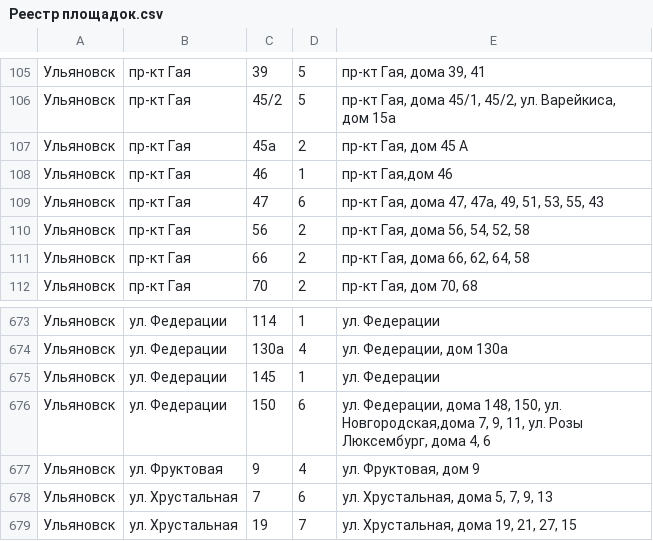
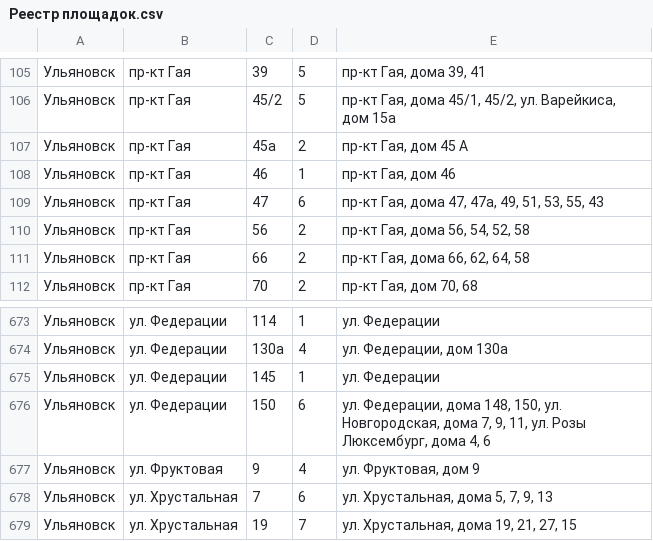
Before and after one commit to GenosixGD/random-scripts, a CSV file: workfiles/Реестр площадок.csv, drawn as a sheet; only a part is shown, gaps mark what is left out.

```diff
--- a/workfiles/Реестр площадок.csv
+++ b/workfiles/Реестр площадок.csv
@@ -107,3 +107,3 @@
 Ульяновск|пр-кт Гая|45а|2|пр-кт Гая, дом 45 А
-Ульяновск|пр-кт Гая|46|1|пр-кт Гая,дом  46
+Ульяновск|пр-кт Гая|46|1|пр-кт Гая, дом  46
 Ульяновск|пр-кт Гая|47|6|пр-кт Гая, дома 47, 47а, 49, 51, 53, 55, 43
@@ -675,3 +675,3 @@
 Ульяновск|ул. Федерации|145|1|ул. Федерации
-Ульяновск|ул. Федерации|150|6|ул. Федерации, дома 148, 150, ул. Новгородская,дома  7, 9, 11, ул. Розы Люксембург, дома 4, 6
+Ульяновск|ул. Федерации|150|6|ул. Федерации, дома 148, 150, ул. Новгородская, дома  7, 9, 11, ул. Розы Люксембург, дома 4, 6
 Ульяновск|ул. Фруктовая|9|4|ул. Фруктовая, дом 9
```
Also changed, not shown: 2 other files.
